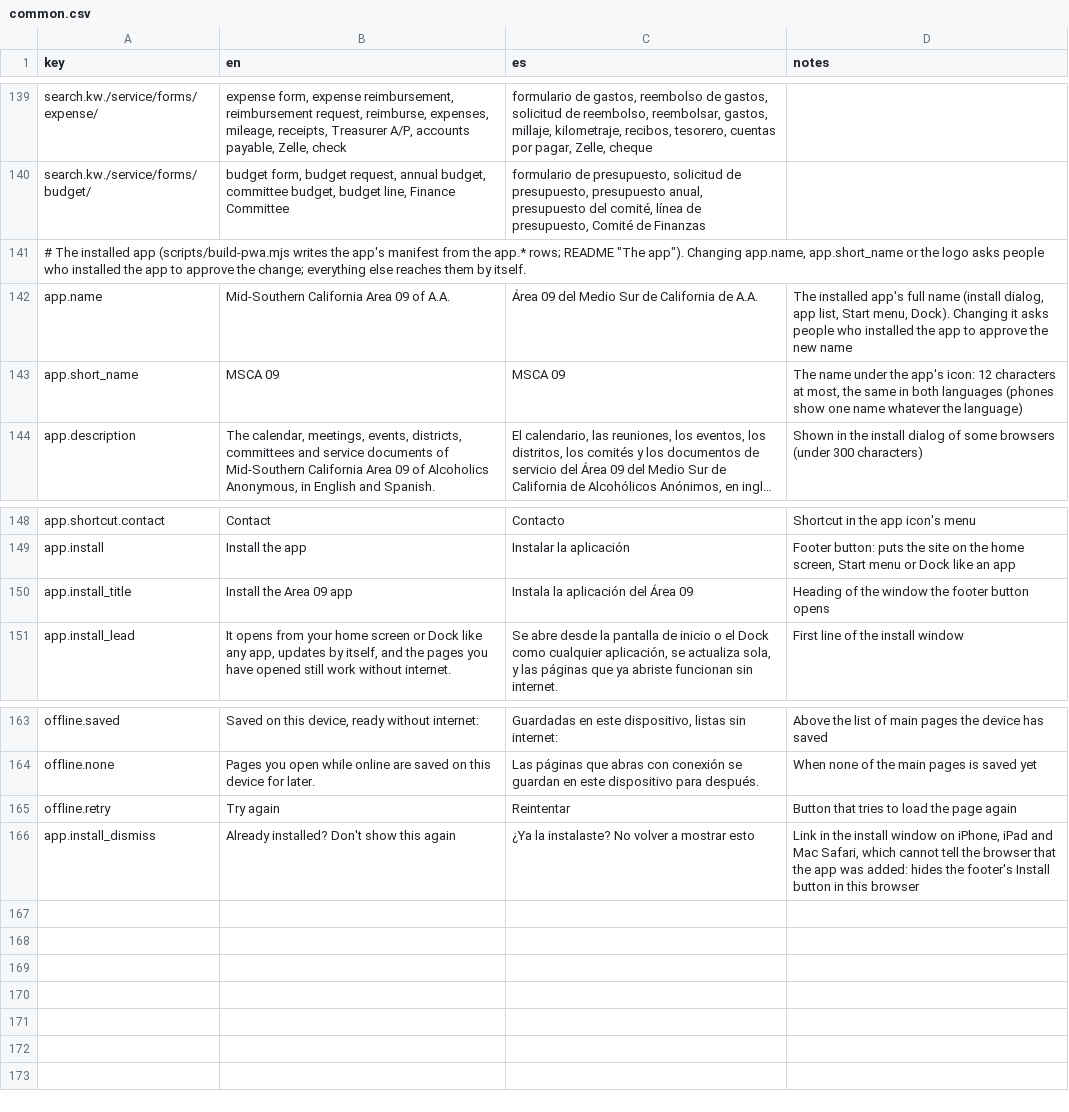
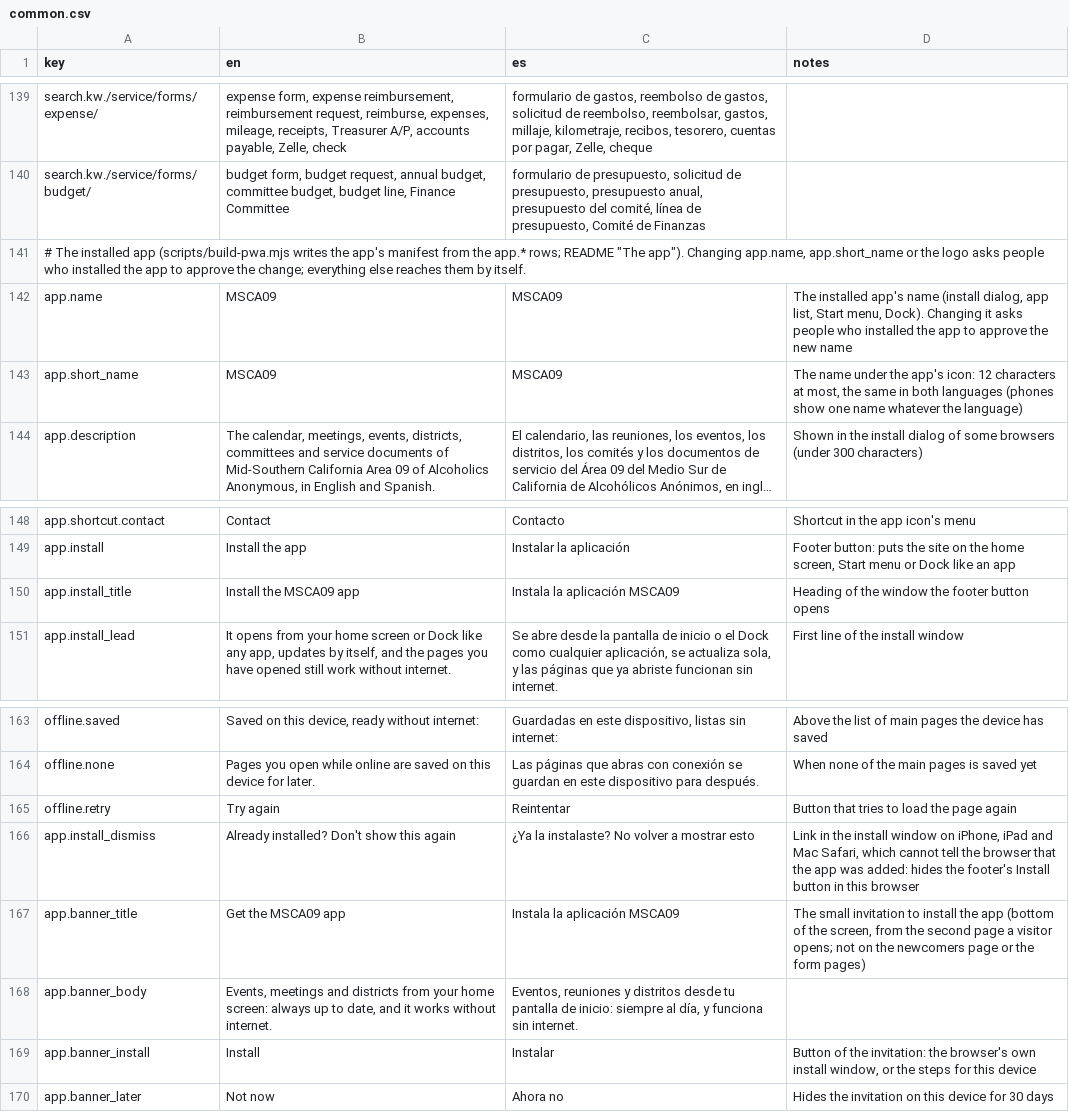
Before and after one commit to MKP715/MSCA09, a CSV file: data/text/common.csv, drawn as a sheet; only a part is shown, gaps mark what is left out; long unchanged cells end in …; the diff names each change by its address in the sheet, - before the commit and + after, or states it on an @@ line.

```diff
--- a/data/text/common.csv
+++ b/data/text/common.csv
-B142 (en): Mid-Southern California Area 09 of A.A.
+B142 (en): MSCA09
-C142 (es): Área 09 del Medio Sur de California de A.A.
+C142 (es): MSCA09
-D142 (notes): …installed app's full name (install…
+D142 (notes): …installed app's name (install…
-B143 (en): MSCA 09
+B143 (en): MSCA09
-C143 (es): MSCA 09
+C143 (es): MSCA09
-B150 (en): Install the Area 09 app
+B150 (en): Install the MSCA09 app
-C150 (es): Instala la aplicación del Área 09
+C150 (es): Instala la aplicación MSCA09
+row 167: app.banner_title | Get the MSCA09 app | Instala la aplicación MSCA09 | The small invitation to install the app (bottom of the screen, from the second page a visitor opens; not on the newcomers page or the form pages)
+row 168: app.banner_body | Events, meetings and districts from your home screen: always up to date, and it works without internet. | Eventos, reuniones y distritos desde tu pantalla de inicio: siempre al día, y funciona sin internet.
+row 169: app.banner_install | Install | Instalar | Button of the invitation: the browser's own install window, or the steps for this device
+row 170: app.banner_later | Not now | Ahora no | Hides the invitation on this device for 30 days
```
Also changed, not shown: 6 other files.
